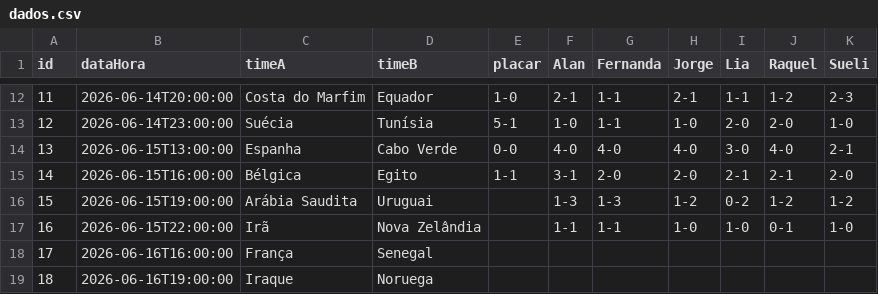
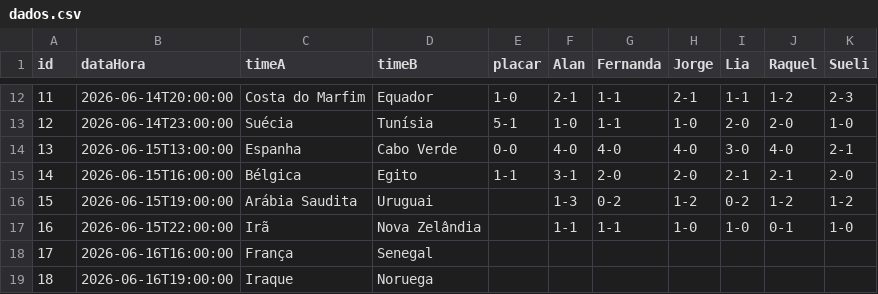
Before and after one commit to jorgerenato/bolao2026, a CSV file: dados.csv, drawn as a sheet; only a part is shown, gaps mark what is left out.

Commit message:
Update dados.csv

```diff
--- a/dados.csv
+++ b/dados.csv
@@ -15,3 +15,3 @@ id,dataHora,timeA,timeB,placar,Alan,Fernanda,Jorge,Lia,Raquel,Sueli
 14,2026-06-15T16:00:00,Bélgica,Egito,1-1,3-1,2-0,2-0,2-1,2-1,2-0
-15,2026-06-15T19:00:00,Arábia Saudita,Uruguai,,1-3,1-3,1-2,0-2,1-2,1-2
+15,2026-06-15T19:00:00,Arábia Saudita,Uruguai,,1-3,0-2,1-2,0-2,1-2,1-2
 16,2026-06-15T22:00:00,Irã,Nova Zelândia,,1-1,1-1,1-0,1-0,0-1,1-0
```
